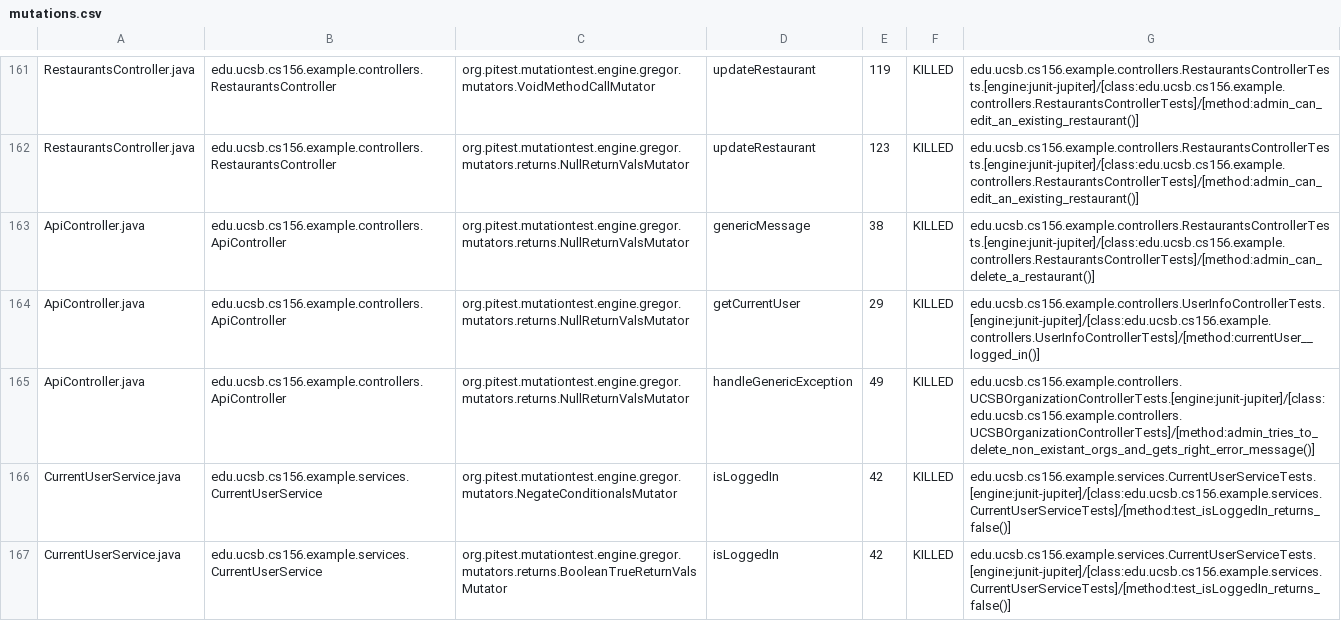
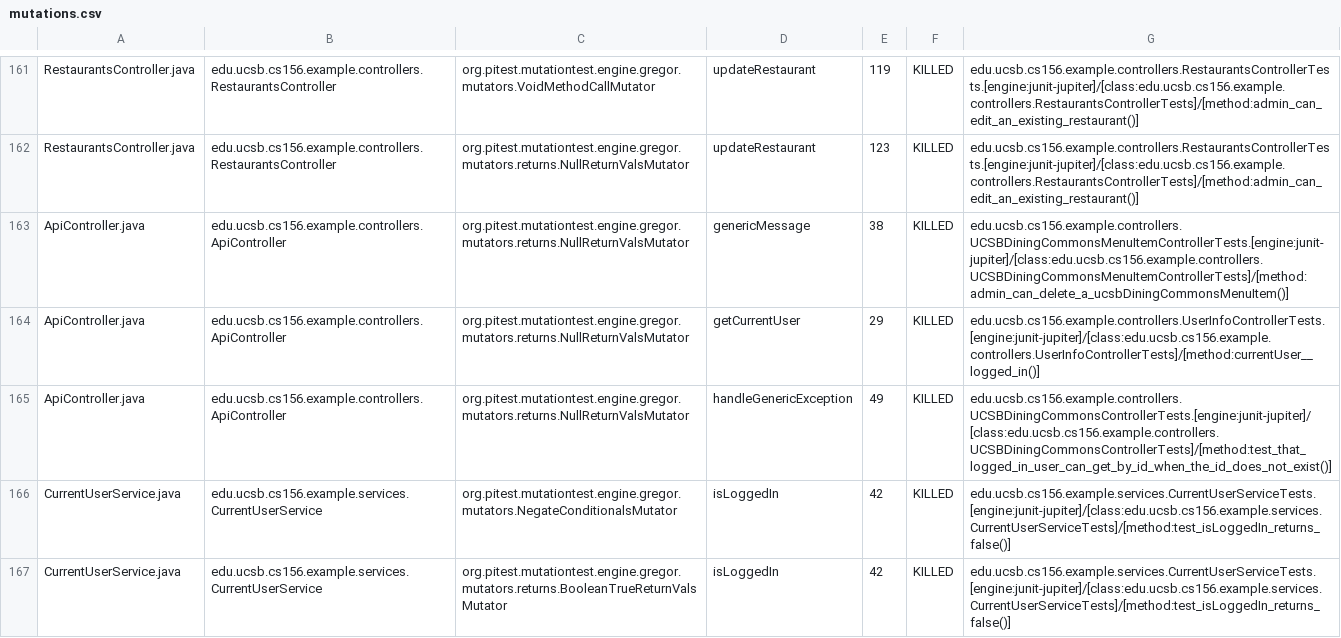
Before and after one commit to ucsb-cs156-s24/team03-s24-4pm-8, a CSV file: prs/98/pitest/mutations.csv, drawn as a sheet; only a part is shown, gaps mark what is left out.

Commit message:
Deploying to gh-pages from @ ucsb-cs156-s24/team03-s24-4pm-8@e989a84c869bc06777e3791b392c3d5bd74a3f07 🚀

```diff
--- a/prs/98/pitest/mutations.csv
+++ b/prs/98/pitest/mutations.csv
@@ -162,5 +162,5 @@ RestaurantsController.java,edu.ucsb.cs156.example.controllers.RestaurantsControl
 RestaurantsController.java,edu.ucsb.cs156.example.controllers.RestaurantsController,org.pitest.mutationtest.engine.gregor.mutators.returns.NullReturnValsMutator,updateRestaurant,123,KILLED,edu.ucsb.cs156.example.controllers.RestaurantsControllerTests.[engine:junit-jupiter]/[class:edu.ucsb.cs156.example.controllers.RestaurantsControllerTests]/[method:admin_can_edit_an_existing_restaurant()]
-ApiController.java,edu.ucsb.cs156.example.controllers.ApiController,org.pitest.mutationtest.engine.gregor.mutators.returns.NullReturnValsMutator,genericMessage,38,KILLED,edu.ucsb.cs156.example.controllers.RestaurantsControllerTests.[engine:junit-jupiter]/[class:edu.ucsb.cs156.example.controllers.RestaurantsControllerTests]/[method:admin_can_delete_a_restaurant()]
+ApiController.java,edu.ucsb.cs156.example.controllers.ApiController,org.pitest.mutationtest.engine.gregor.mutators.returns.NullReturnValsMutator,genericMessage,38,KILLED,edu.ucsb.cs156.example.controllers.UCSBDiningCommonsMenuItemControllerTests.[engine:junit-jupiter]/[class:edu.ucsb.cs156.example.controllers.UCSBDiningCommonsMenuItemControllerTests]/[method:admin_can_delete_a_ucsbDiningCommonsMenuItem()]
 ApiController.java,edu.ucsb.cs156.example.controllers.ApiController,org.pitest.mutationtest.engine.gregor.mutators.returns.NullReturnValsMutator,getCurrentUser,29,KILLED,edu.ucsb.cs156.example.controllers.UserInfoControllerTests.[engine:junit-jupiter]/[class:edu.ucsb.cs156.example.controllers.UserInfoControllerTests]/[method:currentUser__logged_in()]
-ApiController.java,edu.ucsb.cs156.example.controllers.ApiController,org.pitest.mutationtest.engine.gregor.mutators.returns.NullReturnValsMutator,handleGenericException,49,KILLED,edu.ucsb.cs156.example.controllers.UCSBOrganizationControllerTests.[engine:junit-jupiter]/[class:edu.ucsb.cs156.example.controllers.UCSBOrganizationControllerTests]/[method:admin_tries_to_delete_non_existant_orgs_and_gets_right_error_message()]
+ApiController.java,edu.ucsb.cs156.example.controllers.ApiController,org.pitest.mutationtest.engine.gregor.mutators.returns.NullReturnValsMutator,handleGenericException,49,KILLED,edu.ucsb.cs156.example.controllers.UCSBDiningCommonsControllerTests.[engine:junit-jupiter]/[class:edu.ucsb.cs156.example.controllers.UCSBDiningCommonsControllerTests]/[method:test_that_logged_in_user_can_get_by_id_when_the_id_does_not_exist()]
 CurrentUserService.java,edu.ucsb.cs156.example.services.CurrentUserService,org.pitest.mutationtest.engine.gregor.mutators.NegateConditionalsMutator,isLoggedIn,42,KILLED,edu.ucsb.cs156.example.services.CurrentUserServiceTests.[engine:junit-jupiter]/[class:edu.ucsb.cs156.example.services.CurrentUserServiceTests]/[method:test_isLoggedIn_returns_false()]
```
Also changed, not shown: 18 other files.
